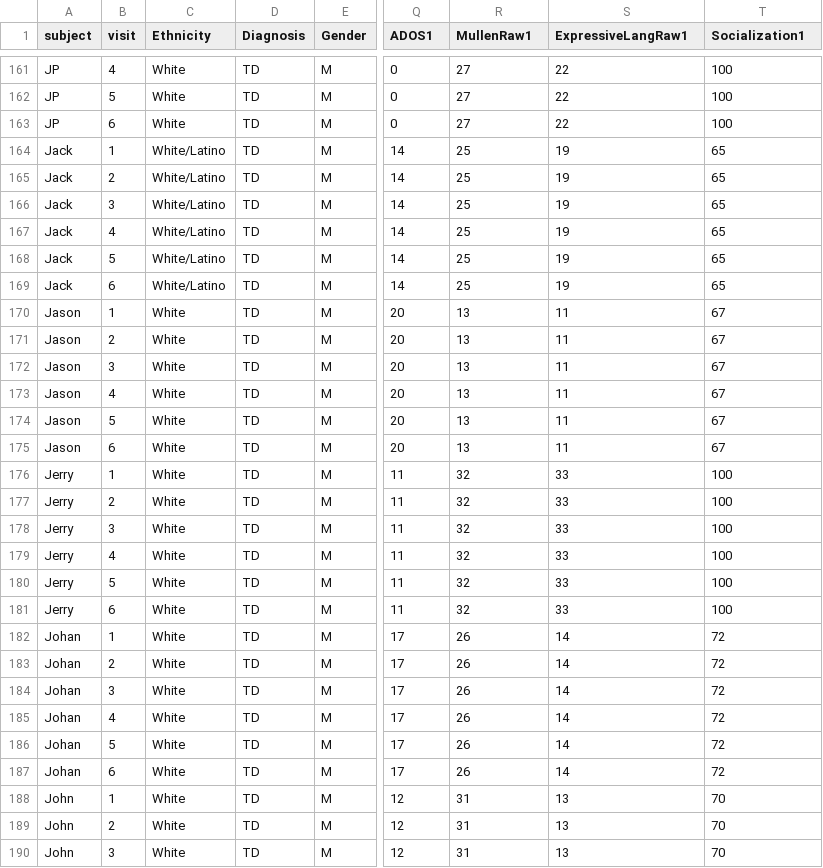
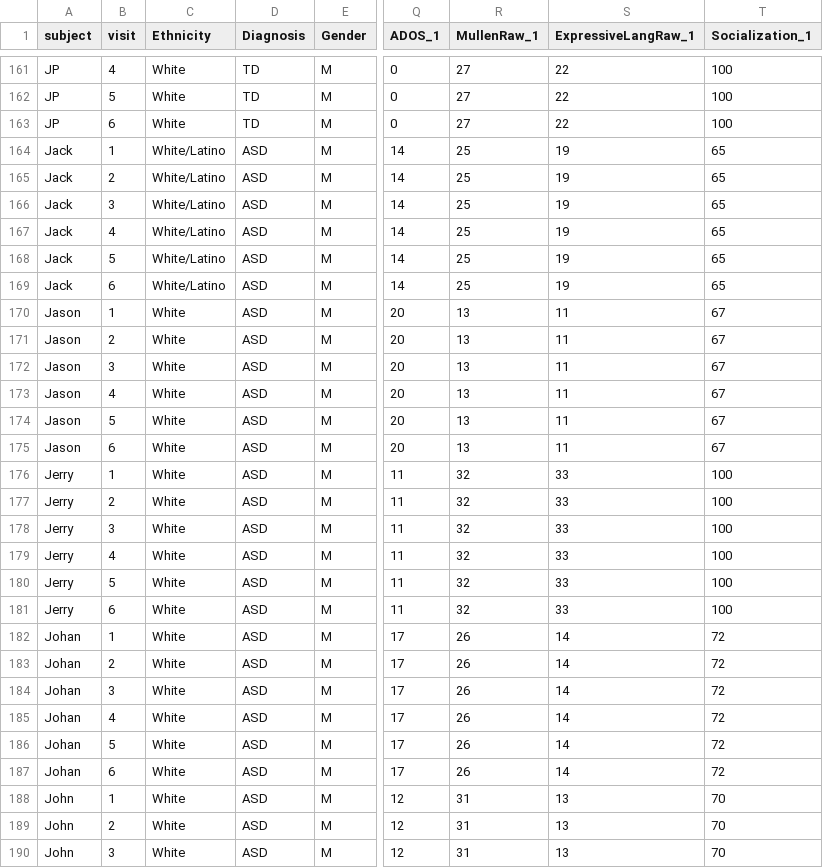
Before and after one commit to thornty/ASSIGNMENT_1, a CSV file: cleaned_data.csv, drawn as a sheet; only a part is shown, gaps mark what is left out; the diff covers the shown part only; the diff names each change by its address in the sheet, - before the commit and + after, or states it on an @@ line.

```diff
--- a/cleaned_data.csv
+++ b/cleaned_data.csv
-Q1: ADOS1
+Q1: ADOS_1
-R1: MullenRaw1
+R1: MullenRaw_1
-S1: ExpressiveLangRaw1
+S1: ExpressiveLangRaw_1
-T1: Socialization1
+T1: Socialization_1
-D164:D190 (Diagnosis): TD
+D164:D190 (Diagnosis): ASD
```
Also changed, not shown: 149 edited cells elsewhere in this file, 2 other files.
